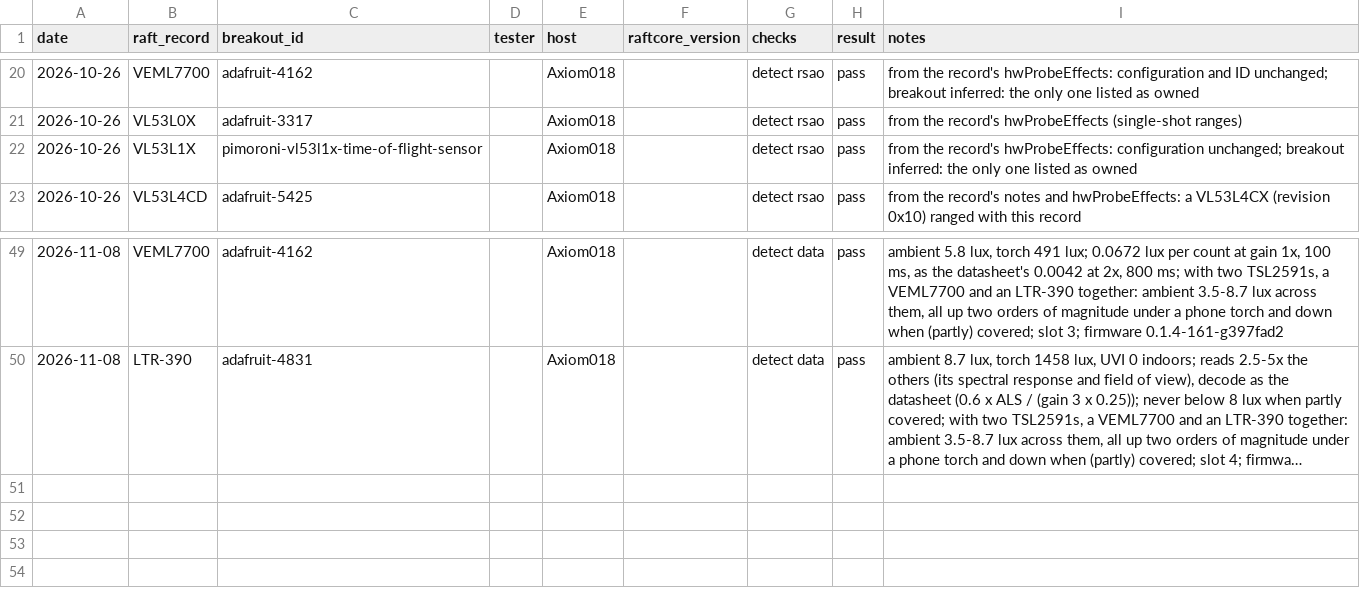
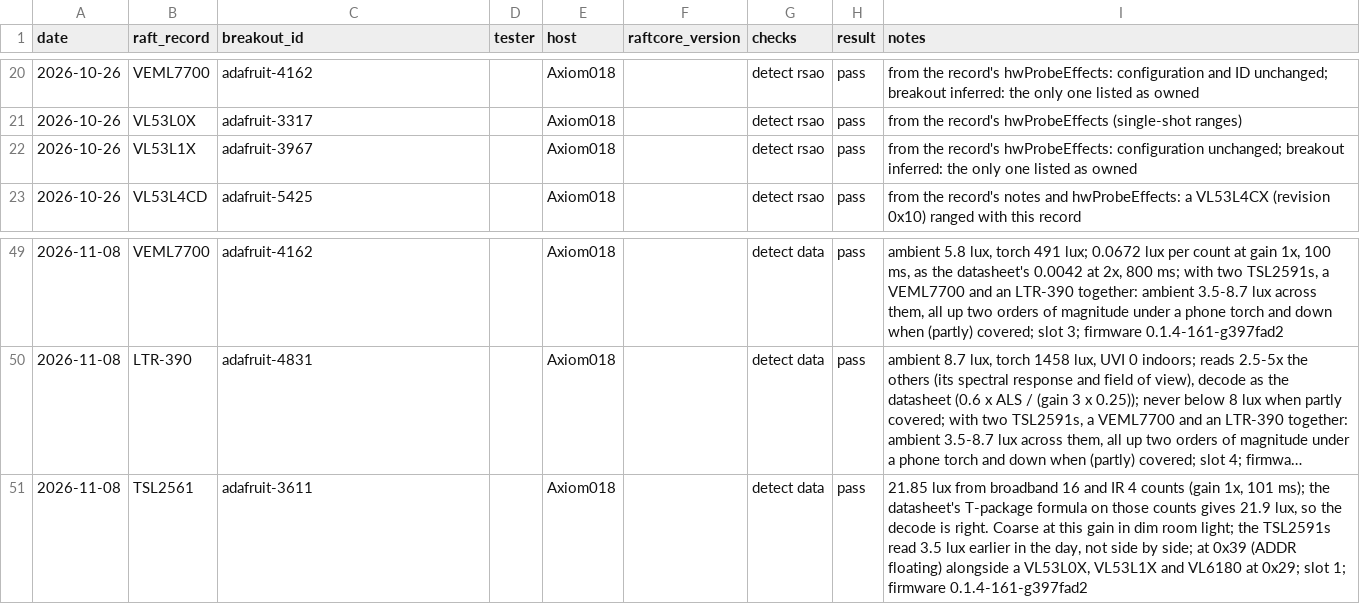
Before and after one commit to robdobsn/RaftCore, a CSV file: devtypes/breakouts/tests.csv, drawn as a sheet; only a part is shown, gaps mark what is left out; long unchanged cells end in …; the diff names each change by its address in the sheet, - before the commit and + after, or states it on an @@ line.

```diff
--- a/devtypes/breakouts/tests.csv
+++ b/devtypes/breakouts/tests.csv
-C22 (breakout_id): pimoroni-vl53l1x-time-of-flight-sensor
+C22 (breakout_id): adafruit-3967
+row 51: 2026-11-08 | TSL2561 | adafruit-3611 |  | Axiom018 |  | detect data | pass | 21.85 lux from broadband 16 and IR 4 counts (gain 1x, 101 ms); the datasheet's T-package formula on those counts gives 21.9 lux, so the decode is right. Coarse at this gain in dim room light; the TSL2591s read 3.5 lux earlier in the day, not side by side; at 0x39 (ADDR floating) alongside a VL53L0X, VL53L1X and VL6180 at 0x29; slot 1; firmware 0.1.4-161-g397fad2
```
Also changed, not shown: devtypes/breakouts/breakouts.csv, 1 other file.
